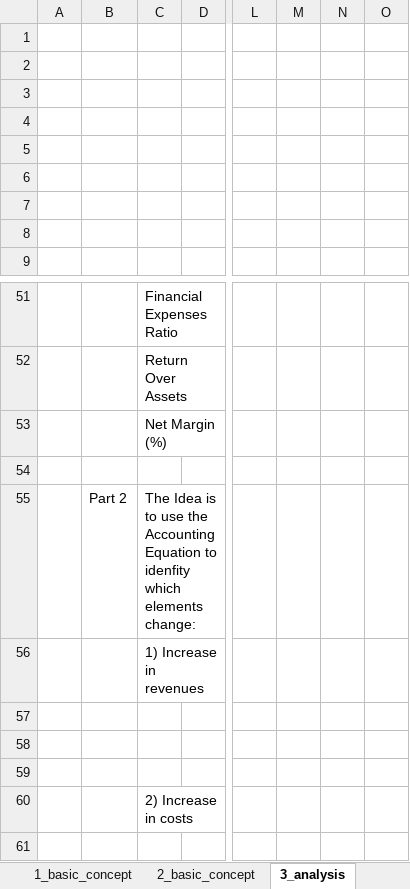
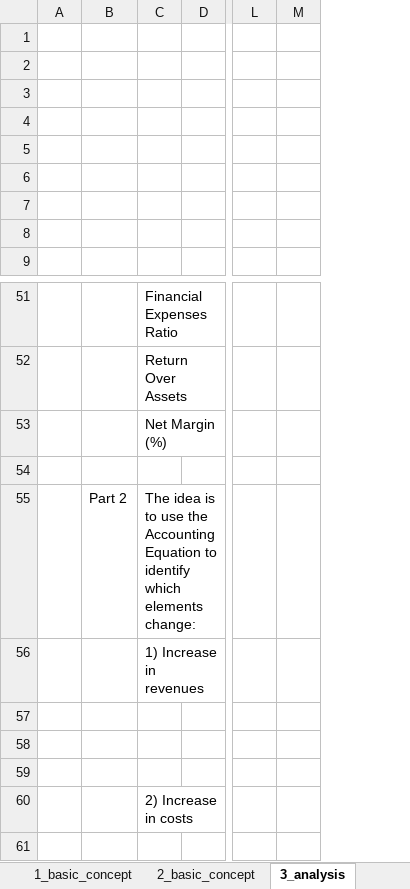
Before and after one commit to mortizm1988/lecture_financial_statements_analysis, an Excel workbook: topic_1_img/topic_1_sol.xlsx, sheet 3_analysis, drawn as a sheet; only a part is shown, gaps mark what is left out; values as stored, in another font and other column widths than the file's, no cell formats; charts and pictures not drawn; removed rows and columns are numbered as before the commit, all else as after; the diff covers the shown part only; the diff names each change by its address in the sheet, - before the commit and + after, or states it on an @@ line.

```diff
--- a/topic_1_img/topic_1_sol.xlsx (sheet 3_analysis)
+++ b/topic_1_img/topic_1_sol.xlsx (sheet 3_analysis)
-column M, empty
-column N, empty
-column O, empty
+column M, empty
-C55: The Idea is to use the Accounting Equation to idenfity which elements…
+C55: The idea is to use the Accounting Equation to identify which elements…
```
Also changed, not shown: 48 edited cells elsewhere in this sheet, sheet 1_transactions, cell formats, charts or pictures, topic_1_img/topic_1_ex_template.xlsx, 2 other files.
